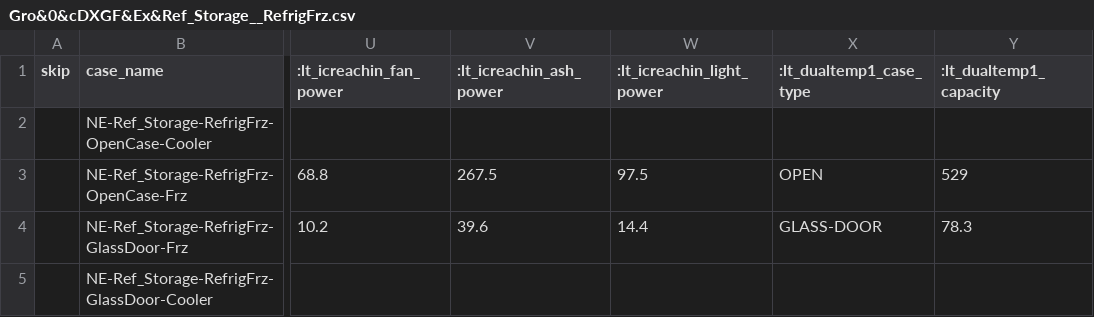
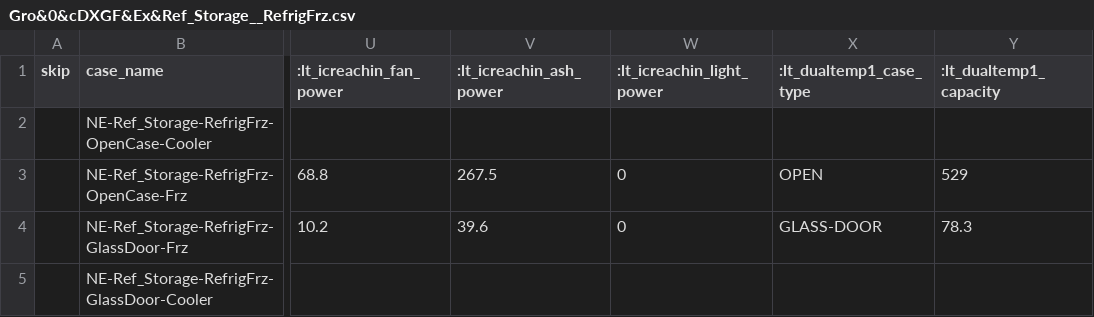
Before and after one commit to simularis/DEER-Prototypes-EnergyPlus, a CSV file: commercial measures/SWCR021-05 Display Case wDoors/SWCR021-05 Display Case wDoors_Ex/cases/Gro&0&cDXGF&Ex&Ref_Storage__RefrigFrz.csv, drawn as a sheet; only a part is shown, gaps mark what is left out; the diff names each change by its address in the sheet, - before the commit and + after, or states it on an @@ line.

Commit message:
Updated all LT cases to ignore lighting energy savings.

```diff
--- a/commercial measures/SWCR021-05 Display Case wDoors/SWCR021-05 Display Case wDoors_Ex/cases/Gro&0&cDXGF&Ex&Ref_Storage__RefrigFrz.csv
+++ b/commercial measures/SWCR021-05 Display Case wDoors/SWCR021-05 Display Case wDoors_Ex/cases/Gro&0&cDXGF&Ex&Ref_Storage__RefrigFrz.csv
-W3 (:lt_icreachin_light_power): 97.5
+W3 (:lt_icreachin_light_power): 0
-W4 (:lt_icreachin_light_power): 14.4
+W4 (:lt_icreachin_light_power): 0
```
